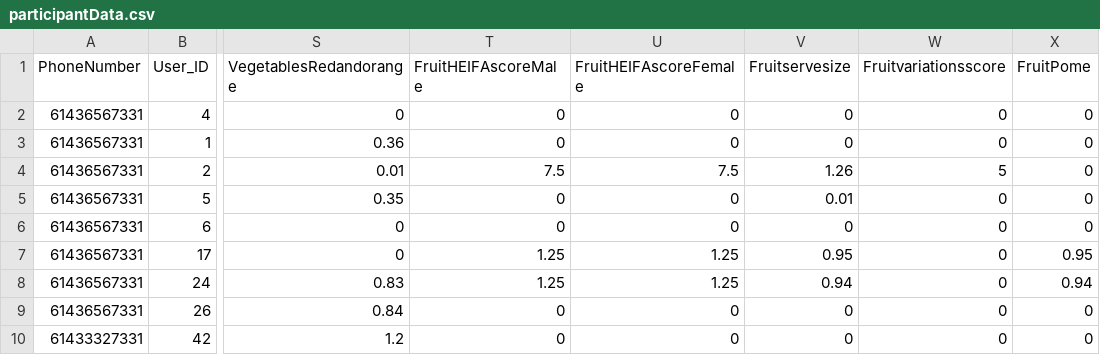
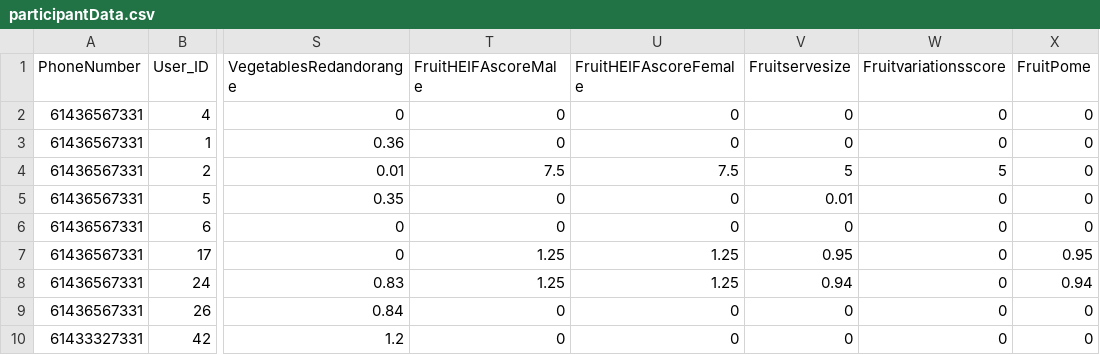
Before and after one commit to Kyblue11/NutriTrack, a CSV file: app/src/main/assets/participantData.csv, drawn as a sheet; only a part is shown, gaps mark what is left out; the diff names each change by its address in the sheet, - before the commit and + after, or states it on an @@ line.

```diff
--- a/app/src/main/assets/participantData.csv
+++ b/app/src/main/assets/participantData.csv
-V4 (Fruitservesize): 1.26
+V4 (Fruitservesize): 5
```
Also changed, not shown: 3 other files.
